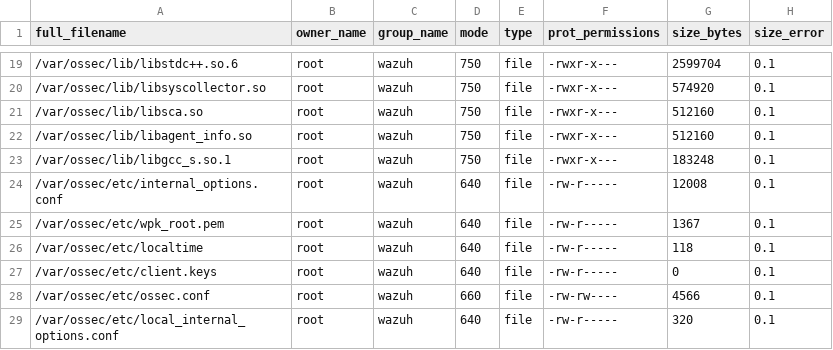
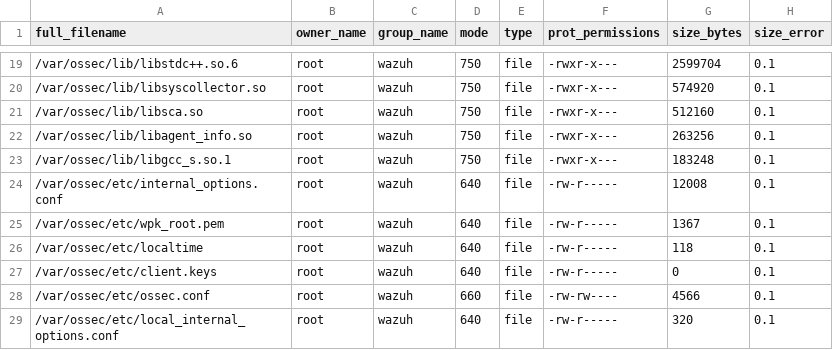
Before and after one commit to dvas0004/wazuh, a CSV file: .github/actions/check_files/deb_linux_agent_amd64.csv, drawn as a sheet; only a part is shown, gaps mark what is left out.

Commit message:
fix: update size of libagent_info.so in CSV files for deb and rpm agents

```diff
--- a/.github/actions/check_files/deb_linux_agent_amd64.csv
+++ b/.github/actions/check_files/deb_linux_agent_amd64.csv
@@ -21,3 +21,3 @@ full_filename,owner_name,group_name,mode,type,prot_permissions,size_bytes,size_e
 /var/ossec/lib/libsca.so,root,wazuh,750,file,-rwxr-x---,512160,0.1
-/var/ossec/lib/libagent_info.so,root,wazuh,750,file,-rwxr-x---,512160,0.1
+/var/ossec/lib/libagent_info.so,root,wazuh,750,file,-rwxr-x---,263256,0.1
 /var/ossec/lib/libgcc_s.so.1,root,wazuh,750,file,-rwxr-x---,183248,0.1
```
Also changed, not shown: .github/actions/check_files/rpm_linux_agent_amd64.csv.
